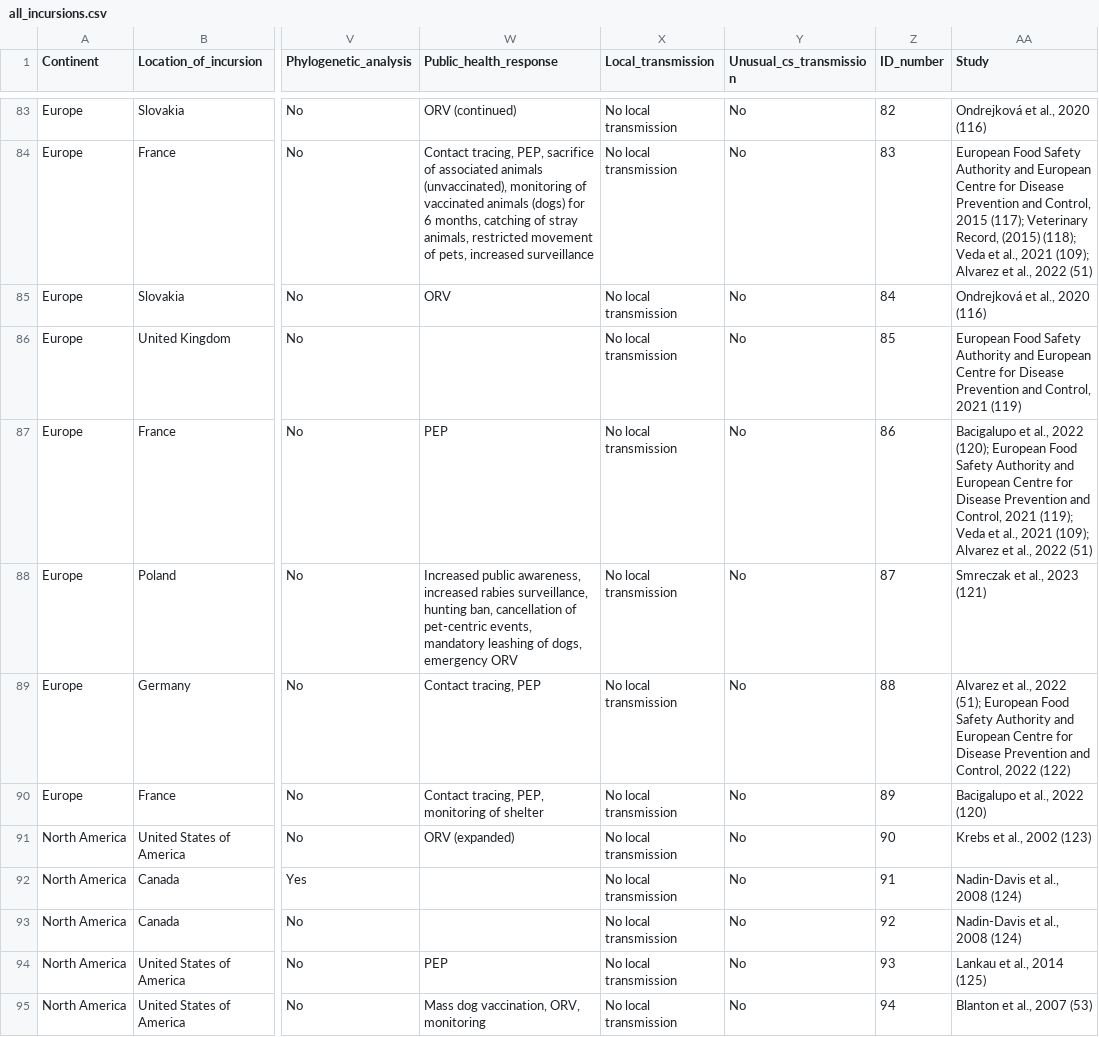
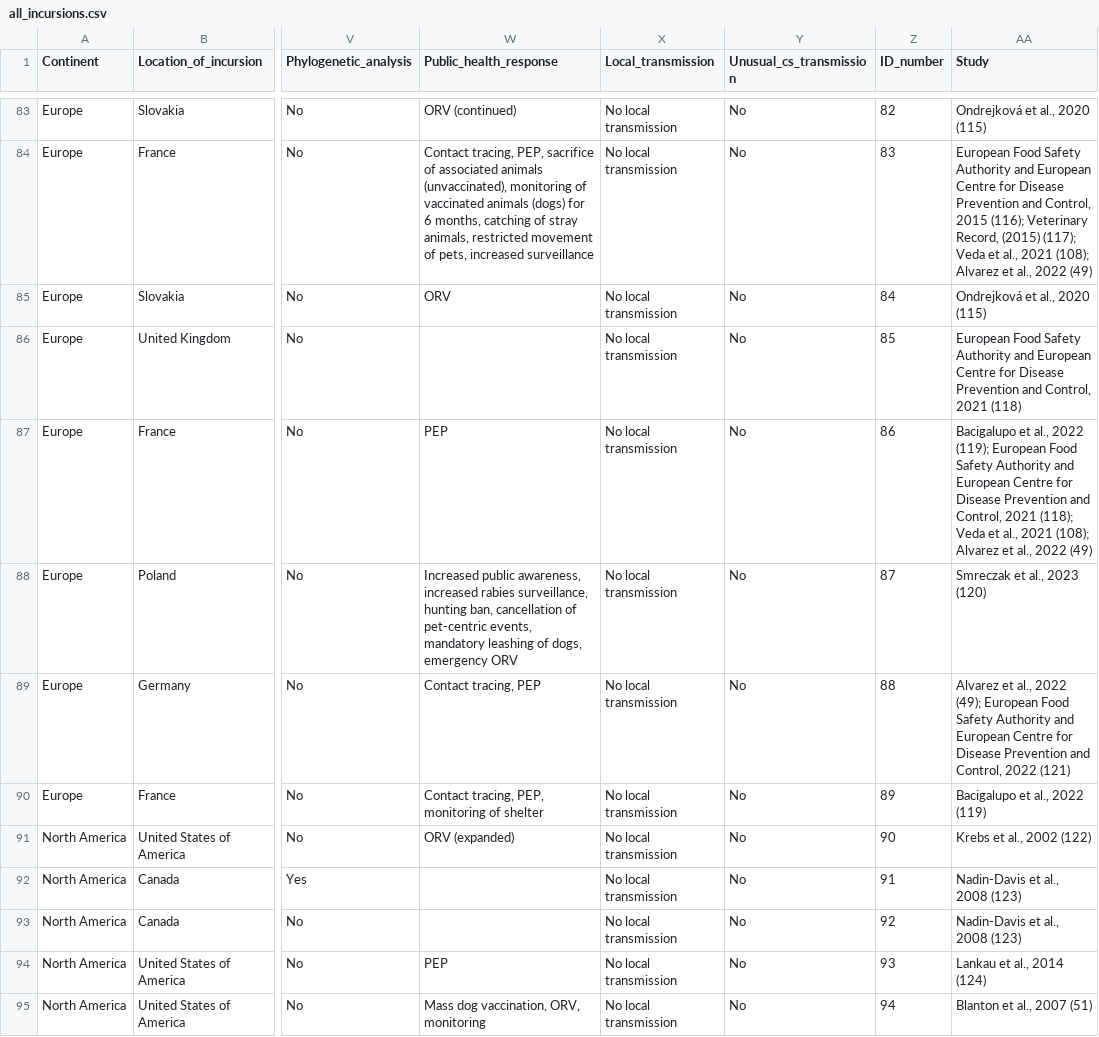
Before and after one commit to miravayuson/Sysrev_incursions, a CSV file: R/data/all_incursions.csv, drawn as a sheet; only a part is shown, gaps mark what is left out; the diff covers the shown part only; the diff names each change by its address in the sheet, - before the commit and + after, or states it on an @@ line.

```diff
--- a/R/data/all_incursions.csv
+++ b/R/data/all_incursions.csv
-AA83 (Study): Ondrejková et al., 2020 (116)
+AA83 (Study): Ondrejková et al., 2020 (115)
-AA84 (Study): …Control, 2015 (117); Veterinary Record, (2015) (118); Veda et al., 2021 (109); Alvarez et al., 2022 (51)
+AA84 (Study): …Control, 2015 (116); Veterinary Record, (2015) (117); Veda et al., 2021 (108); Alvarez et al., 2022 (49)
-AA85 (Study): Ondrejková et al., 2020 (116)
+AA85 (Study): Ondrejková et al., 2020 (115)
-AA86 (Study): …Control, 2021 (119)
+AA86 (Study): …Control, 2021 (118)
-AA87 (Study): …al., 2022 (120); European Food Safety Authority and European Centre for Disease Prevention and Control, 2021 (119); Veda et al., 2021 (109); Alvarez et al., 2022 (51)
+AA87 (Study): …al., 2022 (119); European Food Safety Authority and European Centre for Disease Prevention and Control, 2021 (118); Veda et al., 2021 (108); Alvarez et al., 2022 (49)
-AA88 (Study): Smreczak et al., 2023 (121)
+AA88 (Study): Smreczak et al., 2023 (120)
-AA89 (Study): …al., 2022 (51); European Food Safety Authority and European Centre for Disease Prevention and Control, 2022 (122)
+AA89 (Study): …al., 2022 (49); European Food Safety Authority and European Centre for Disease Prevention and Control, 2022 (121)
-AA90 (Study): Bacigalupo et al., 2022 (120)
+AA90 (Study): Bacigalupo et al., 2022 (119)
-AA91 (Study): Krebs et al., 2002 (123)
+AA91 (Study): Krebs et al., 2002 (122)
-AA92:AA93 (Study): Nadin-Davis et al., 2008 (124)
+AA92:AA93 (Study): Nadin-Davis et al., 2008 (123)
-AA94 (Study): Lankau et al., 2014 (125)
+AA94 (Study): Lankau et al., 2014 (124)
-AA95 (Study): Blanton et al., 2007 (53)
+AA95 (Study): Blanton et al., 2007 (51)
```
Also changed, not shown: 148 edited cells elsewhere in this file, R/data/meta_testless.csv.
